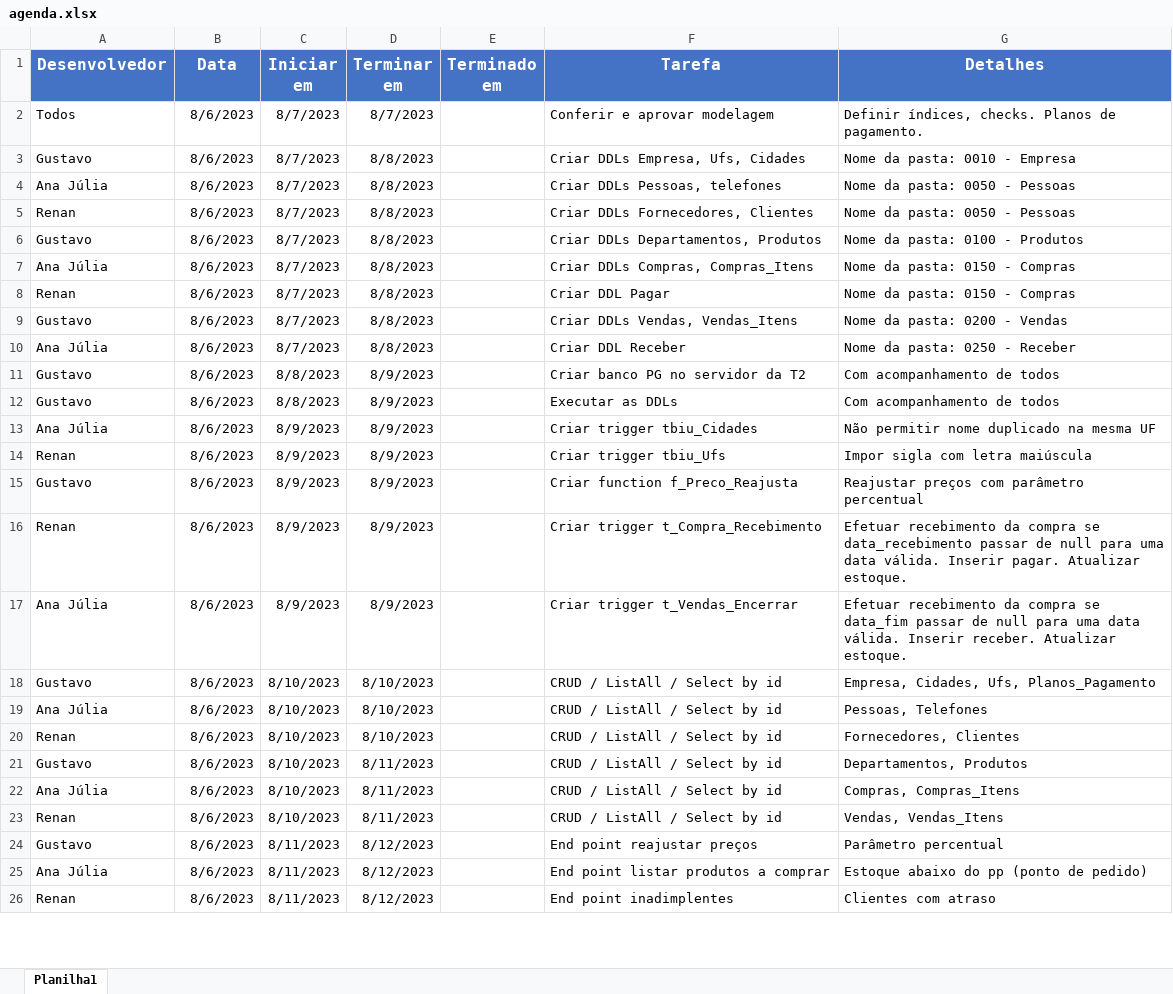
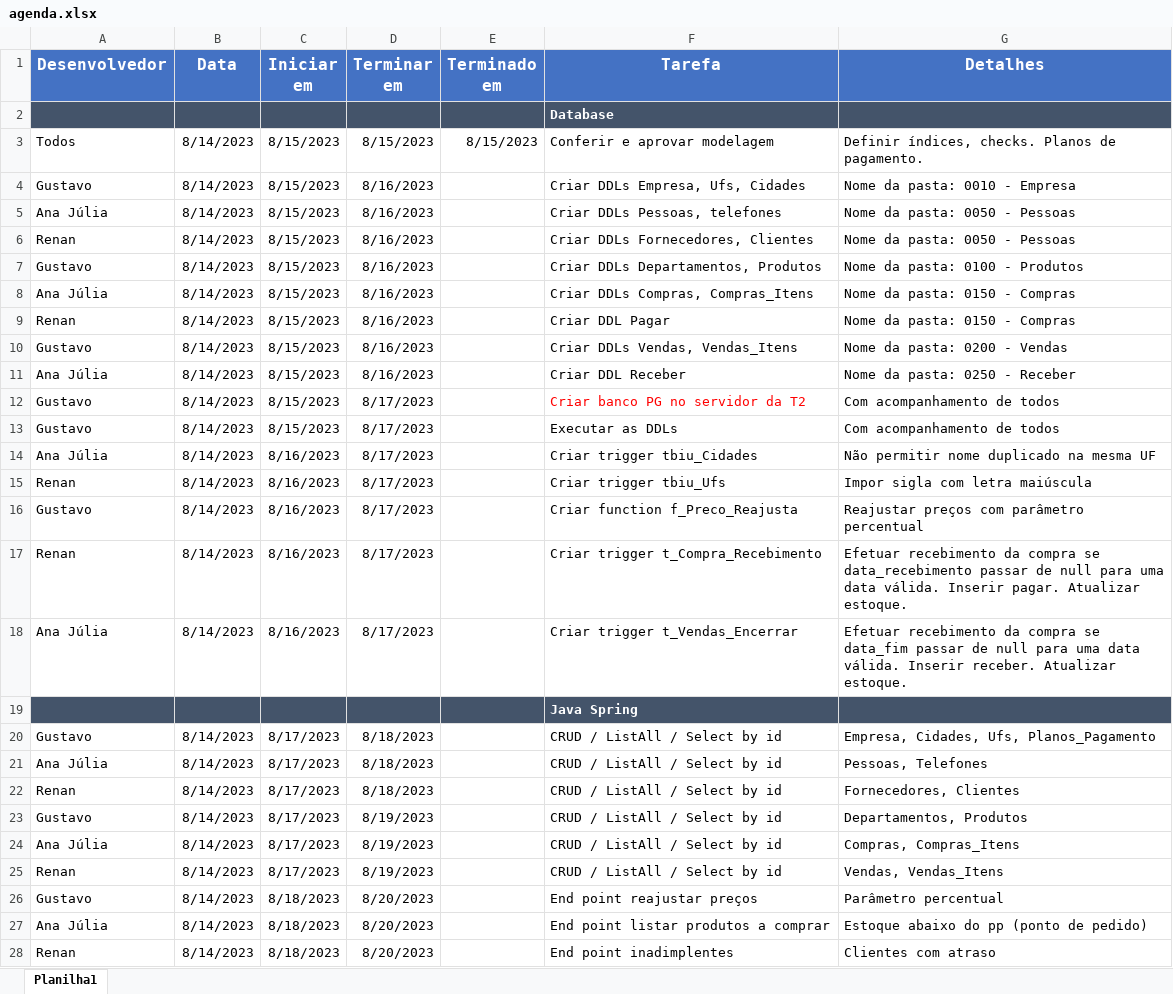
Before and after one commit to proj-padaria/padaria-doc, an Excel workbook: agenda.xlsx, sheet Planilha1, drawn as a sheet; only a part is shown; values as stored, in another font and other column widths than the file's, no borders; addresses are those after the commit; the diff covers the shown part only; the diff names each change by its address in the sheet, - before the commit and + after, or states it on an @@ line.

Commit message:
Atualização da agenda

```diff
--- a/agenda.xlsx (sheet Planilha1)
+++ b/agenda.xlsx (sheet Planilha1)
+row 2:  |  |  |  |  | Database
-B3:B18 (Data): 8/6/2023
+B3:B18 (Data): 8/14/2023
-C3:C11 (Iniciar em): 8/7/2023
+C3:C11 (Iniciar em): 8/15/2023
-D3 (Terminar em): 8/7/2023
+D3 (Terminar em): 8/15/2023
-E3 (Terminado em): (empty)
+E3 (Terminado em): 8/15/2023
-D4:D11 (Terminar em): 8/8/2023
+D4:D11 (Terminar em): 8/16/2023
-C12:C13 (Iniciar em): 8/8/2023
+C12:C13 (Iniciar em): 8/15/2023
-D12:D18 (Terminar em): 8/9/2023
+D12:D18 (Terminar em): 8/17/2023
-F12 text colour: black
+F12 text colour: #FF0000
-C14:C18 (Iniciar em): 8/9/2023
+C14:C18 (Iniciar em): 8/16/2023
+row 19:  |  |  |  |  | Java Spring
-B20:B28 (Data): 8/6/2023
+B20:B28 (Data): 8/14/2023
-C20:C25 (Iniciar em): 8/10/2023
+C20:C25 (Iniciar em): 8/17/2023
-D20:D22 (Terminar em): 8/10/2023
+D20:D22 (Terminar em): 8/18/2023
-D23:D25 (Terminar em): 8/11/2023
+D23:D25 (Terminar em): 8/19/2023
-C26:C28 (Iniciar em): 8/11/2023
+C26:C28 (Iniciar em): 8/18/2023
-D26:D28 (Terminar em): 8/12/2023
+D26:D28 (Terminar em): 8/20/2023
```
Also changed, not shown: 3 added rows and 45 edited cells elsewhere in this sheet.
